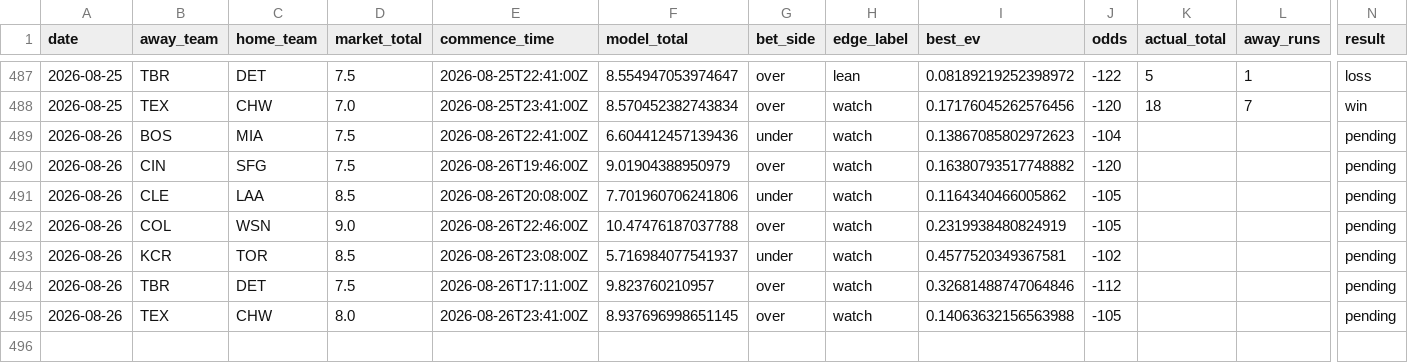
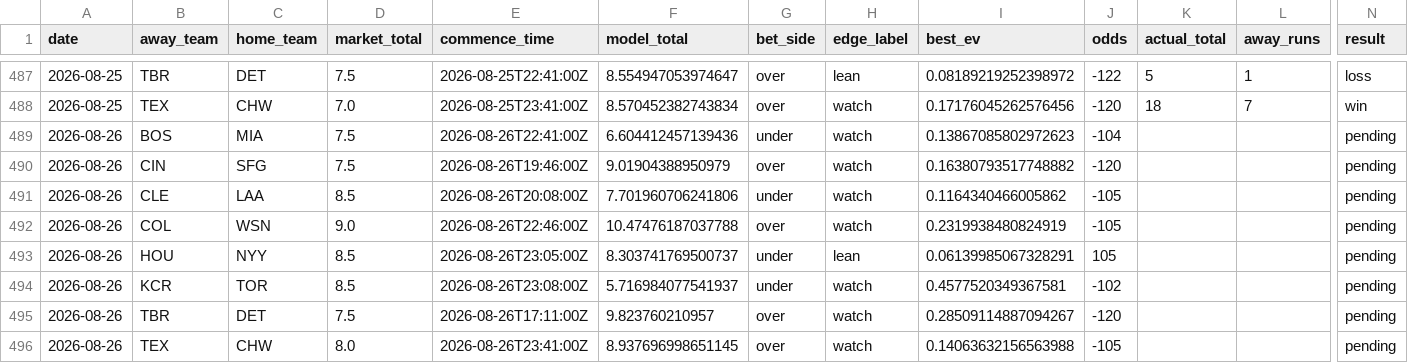
Before and after one commit to Jackstein0/atsrecipts-live-model, a CSV file: atsrecipts-upload-ready/data/processed/pick_tracker.csv, drawn as a sheet; only a part is shown, gaps mark what is left out; addresses are those after the commit; rows hold the shown columns only; the diff names each change by its address in the sheet, - before the commit and + after, or states it on an @@ line.

```diff
--- a/atsrecipts-upload-ready/data/processed/pick_tracker.csv
+++ b/atsrecipts-upload-ready/data/processed/pick_tracker.csv
+row 493: 2026-08-26 | HOU | NYY | 8.5 | 2026-08-26T23:05:00Z | 8.303741769500737 | under | lean | 0.06139985067328291 | 105 |  |  | pending
-I495 (best_ev): 0.32681488747064846
+I495 (best_ev): 0.28509114887094267
-J495 (odds): -112
+J495 (odds): -120
```
Also changed, not shown: atsrecipts-upload-ready/data/processed/today_board.csv, atsrecipts-upload-ready/data/processed/today_features.csv, 10 other files.
